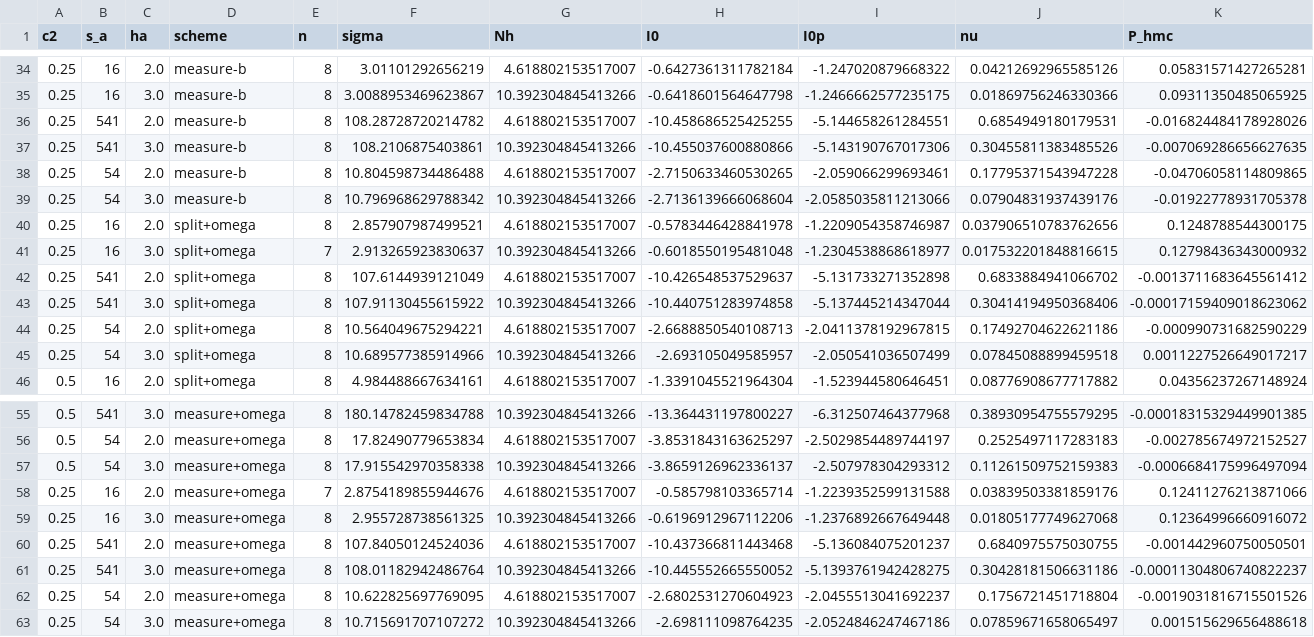
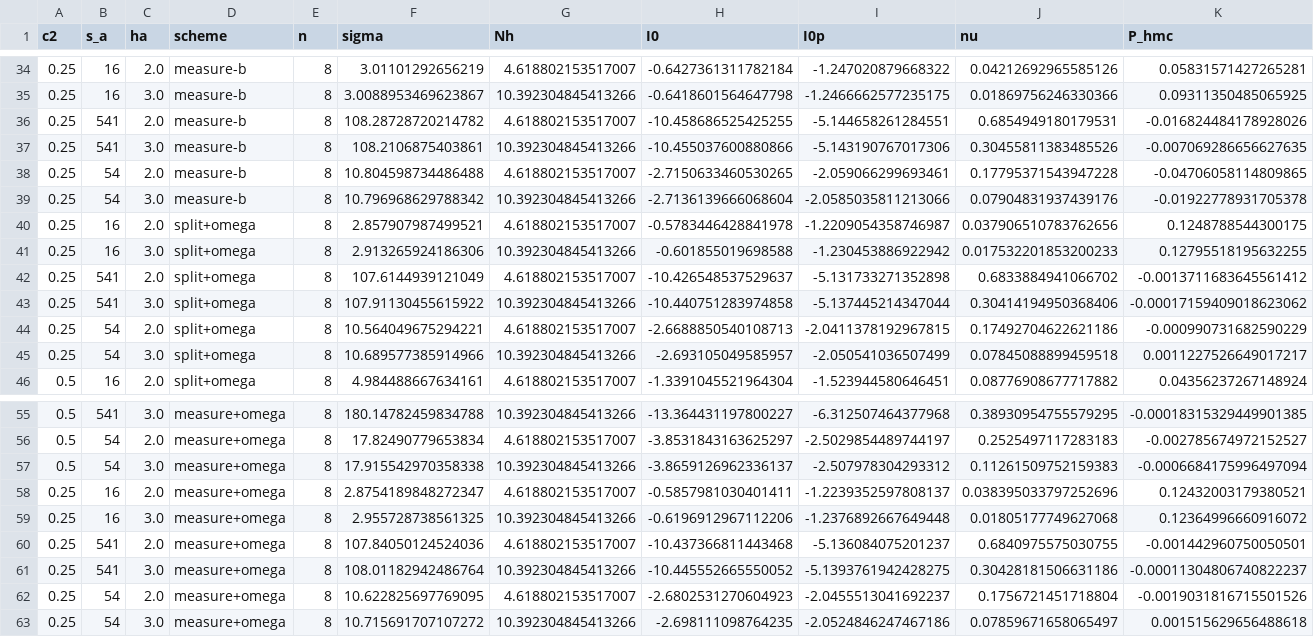
Before and after one commit to derek-teaney/stochastic-sph, a CSV file: docs/figs/config_offset.csv, drawn as a sheet; only a part is shown, gaps mark what is left out; removed rows and columns are numbered as before the commit, all else as after; rows hold the shown columns only; the diff names each change by its address in the sheet, - before the commit and + after, or states it on an @@ line.

```diff
--- a/docs/figs/config_offset.csv
+++ b/docs/figs/config_offset.csv
-row 41: 0.25 | 16 | 3.0 | split+omega | 7 | 2.913265923830637 | 10.392304845413266 | -0.6018550195481048 | -1.2304538868618977 | 0.017532201848816615 | 0.12798436343000932
+row 41: 0.25 | 16 | 3.0 | split+omega | 8 | 2.913265924186306 | 10.392304845413266 | -0.601855019698588 | -1.230453886922942 | 0.017532201853200233 | 0.12795518195632255
-row 58: 0.25 | 16 | 2.0 | measure+omega | 7 | 2.8754189855944676 | 4.618802153517007 | -0.585798103365714 | -1.2239352599131588 | 0.03839503381859176 | 0.12411276213871066
+row 58: 0.25 | 16 | 2.0 | measure+omega | 8 | 2.8754189848272347 | 4.618802153517007 | -0.5857981030401411 | -1.2239352597808137 | 0.038395033797252696 | 0.12432003179380521
```
Also changed, not shown: 1 other file.
